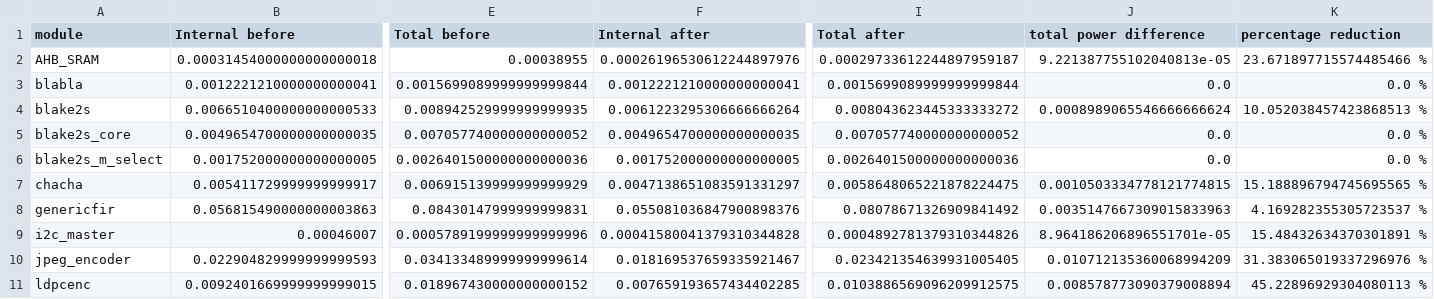
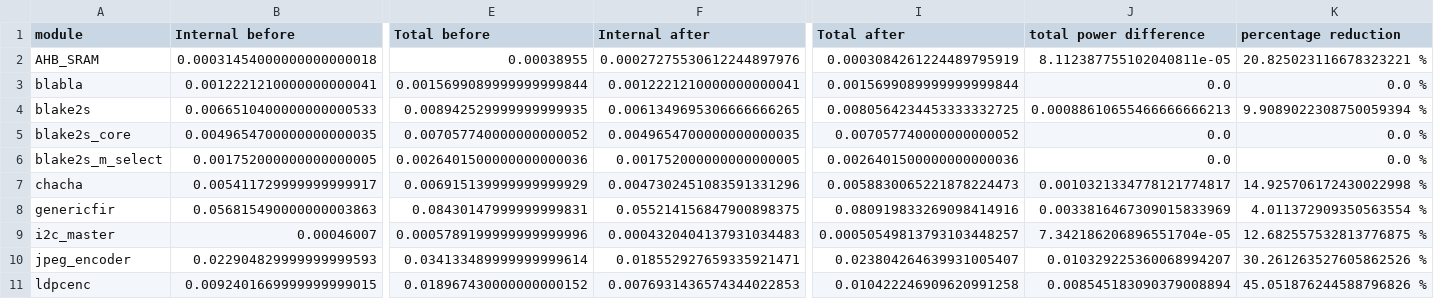
Before and after one commit to AUCOHL/Lighter, a CSV file: report_power/stats/stats_file.csv, drawn as a sheet; only a part is shown, gaps mark what is left out; the diff covers the shown part only; the diff names each change by its address in the sheet, - before the commit and + after, or states it on an @@ line.

```diff
--- a/report_power/stats/stats_file.csv
+++ b/report_power/stats/stats_file.csv
-F2 (Internal after): 0.00026196530612244897976
+F2 (Internal after): 0.00027275530612244897976
-I2 (Total after): 0.00029733612244897959187
+I2 (Total after): 0.0003084261224489795919
-J2 (total power difference): 9.221387755102040813e-05
+J2 (total power difference): 8.112387755102040811e-05
-K2 (percentage reduction): 23.671897715574485466 %
+K2 (percentage reduction): 20.825023116678323221 %
-F4 (Internal after): 0.0061223295306666666264
+F4 (Internal after): 0.0061349695306666666265
-I4 (Total after): 0.008043623445333333272
+I4 (Total after): 0.0080564234453333332725
-J4 (total power difference): 0.0008989065546666666624
+J4 (total power difference): 0.00088610655466666666213
-K4 (percentage reduction): 10.052038457423868513 %
+K4 (percentage reduction): 9.9089022308750059394 %
-F7 (Internal after): 0.0047138651083591331297
+F7 (Internal after): 0.0047302451083591331296
-I7 (Total after): 0.0058648065221878224475
+I7 (Total after): 0.0058830065221878224473
-J7 (total power difference): 0.0010503334778121774815
+J7 (total power difference): 0.0010321334778121774817
-K7 (percentage reduction): 15.188896794745695565 %
+K7 (percentage reduction): 14.925706172430022998 %
-F8 (Internal after): 0.055081036847900898376
+F8 (Internal after): 0.055214156847900898375
-I8 (Total after): 0.08078671326909841492
+I8 (Total after): 0.080919833269098414916
-J8 (total power difference): 0.0035147667309015833963
+J8 (total power difference): 0.0033816467309015833969
-K8 (percentage reduction): 4.169282355305723537 %
+K8 (percentage reduction): 4.011372909350563554 %
-F9 (Internal after): 0.00041580041379310344828
+F9 (Internal after): 0.0004320404137931034483
-I9 (Total after): 0.0004892781379310344826
+I9 (Total after): 0.00050549813793103448257
-J9 (total power difference): 8.964186206896551701e-05
+J9 (total power difference): 7.342186206896551704e-05
-K9 (percentage reduction): 15.48432634370301891 %
+K9 (percentage reduction): 12.682557532813776875 %
-F10 (Internal after): 0.018169537659335921467
+F10 (Internal after): 0.018552927659335921471
-I10 (Total after): 0.023421354639931005405
+I10 (Total after): 0.023804264639931005407
-J10 (total power difference): 0.010712135360068994209
+J10 (total power difference): 0.010329225360068994207
-K10 (percentage reduction): 31.383065019337296976 %
+K10 (percentage reduction): 30.261263527605862526 %
-F11 (Internal after): 0.007659193657434402285
+F11 (Internal after): 0.0076931436574344022853
-I11 (Total after): 0.0103886569096209912575
+I11 (Total after): 0.010422246909620991258
-J11 (total power difference): 0.008578773090379008894
+J11 (total power difference): 0.008545183090379008894
-K11 (percentage reduction): 45.22896929304080113 %
+K11 (percentage reduction): 45.051876244588796826 %
```
Also changed, not shown: 40 edited cells elsewhere in this file, report_power/stats/stats_internal_file.csv, report_power/stats/stats_leakage_file.csv, 4 other files.
